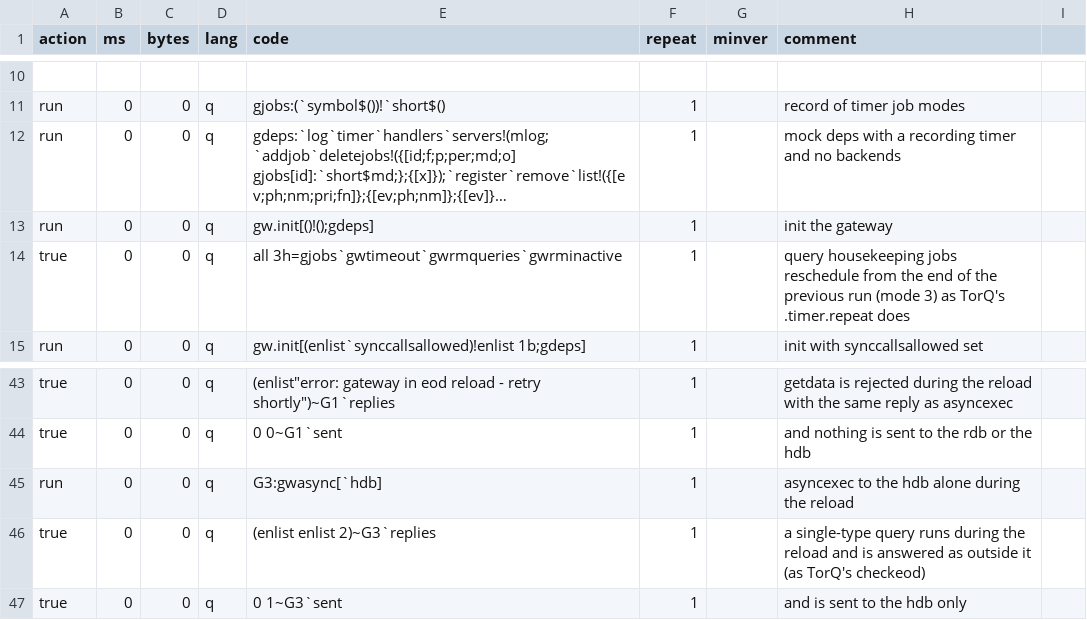
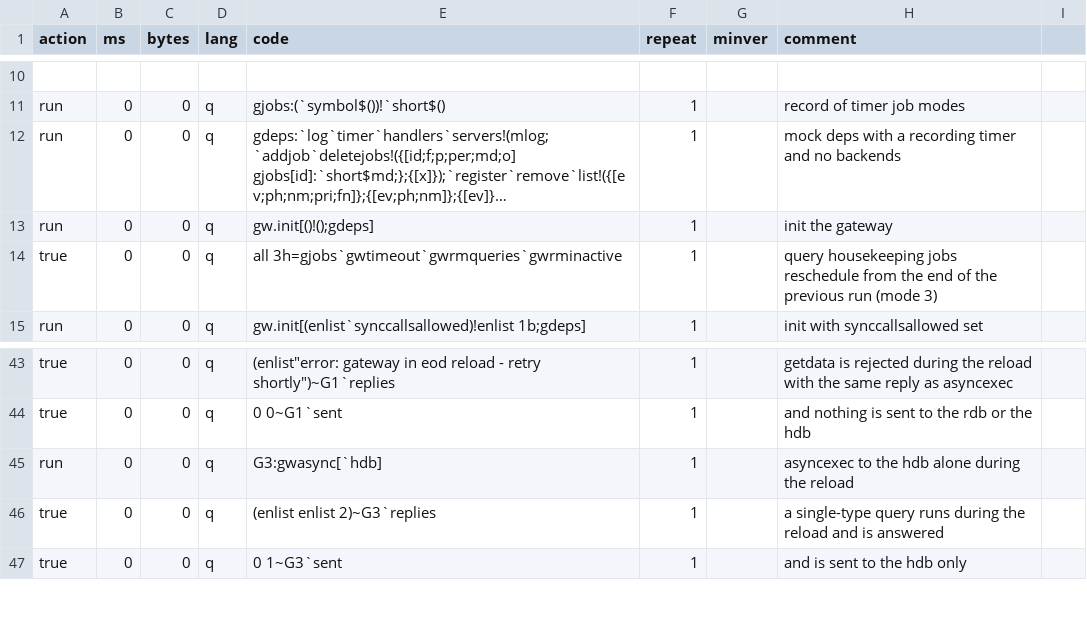
Before and after one commit to DataIntellectTech/kdbx-modules, a CSV file: di/torq/proc/gateway/test.csv, drawn as a sheet; only a part is shown, gaps mark what is left out; long unchanged cells end in …; the diff names each change by its address in the sheet, - before the commit and + after, or states it on an @@ line.

```diff
--- a/di/torq/proc/gateway/test.csv
+++ b/di/torq/proc/gateway/test.csv
-H14 (comment): …(mode 3) as TorQ's .timer.repeat does
+H14 (comment): …(mode 3)
-H46 (comment): …is answered as outside it (as TorQ's checkeod)
+H46 (comment): …is answered
```
Also changed, not shown: 2 other files.
